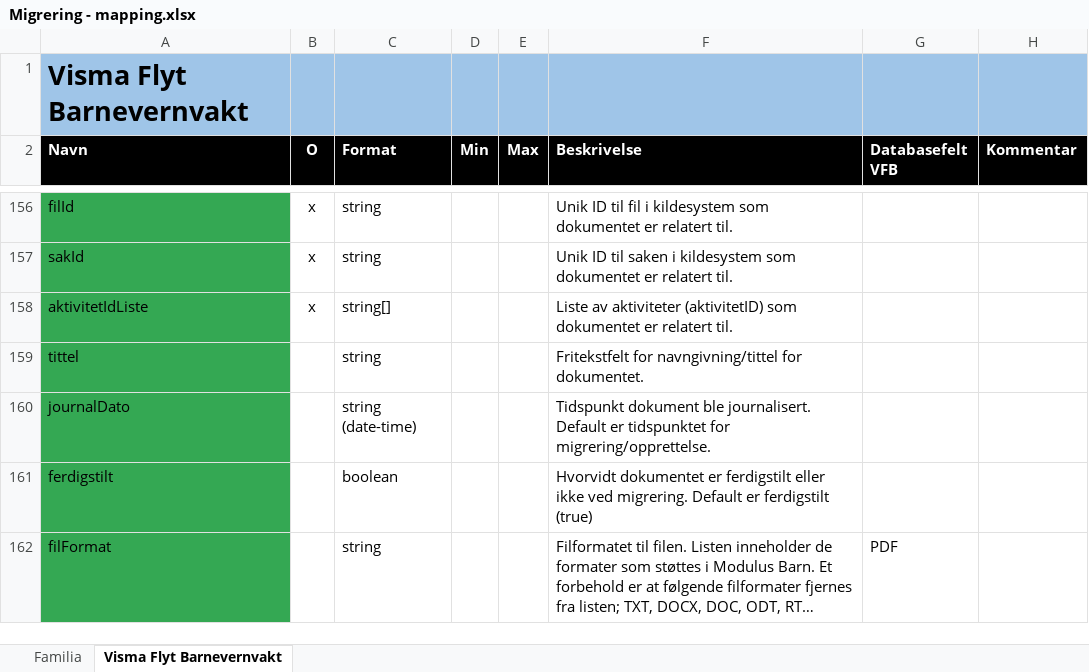
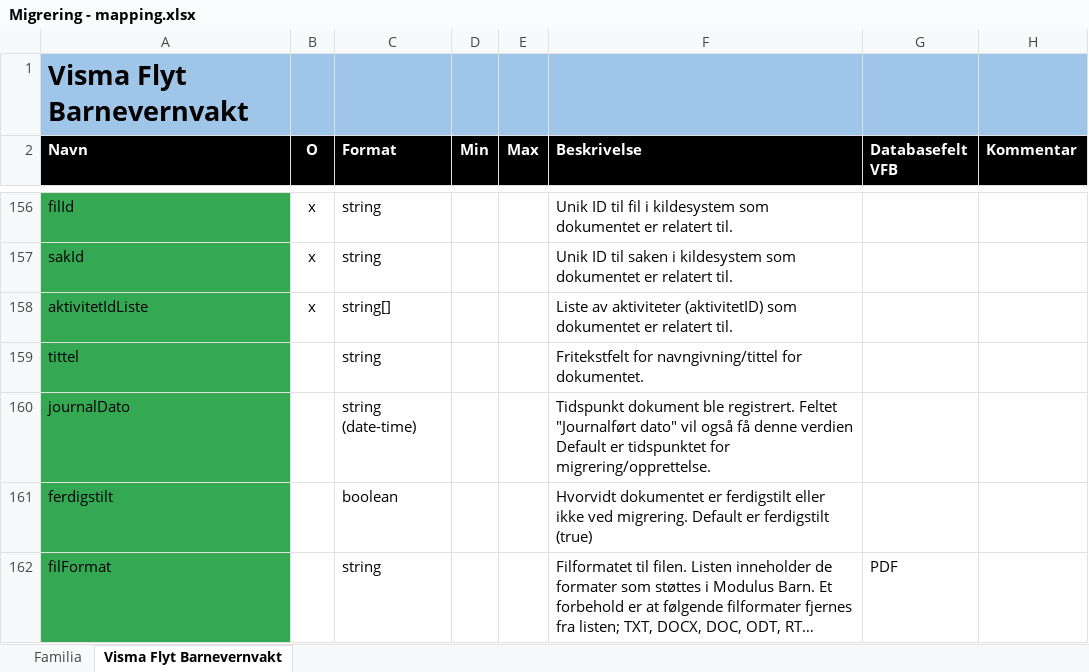
Before and after one commit to oslohel/uttrekk, an Excel workbook: Migrering - mapping.xlsx, sheet Visma Flyt Barnevernvakt, drawn as a sheet; only a part is shown, gaps mark what is left out; long unchanged cells end in …; values as stored, in another font and other column widths than the file's, no borders; the diff names each change by its address in the sheet, - before the commit and + after, or states it on an @@ line.

```diff
--- a/Migrering - mapping.xlsx (sheet Visma Flyt Barnevernvakt)
+++ b/Migrering - mapping.xlsx (sheet Visma Flyt Barnevernvakt)
-F160 (Beskrivelse): …dokument ble journalisert. Default er…
+F160 (Beskrivelse): …dokument ble registrert. Feltet "Journalført dato" vil også få denne verdien Default er…
```
Also changed, not shown: sheet Familia, 5 other files.
